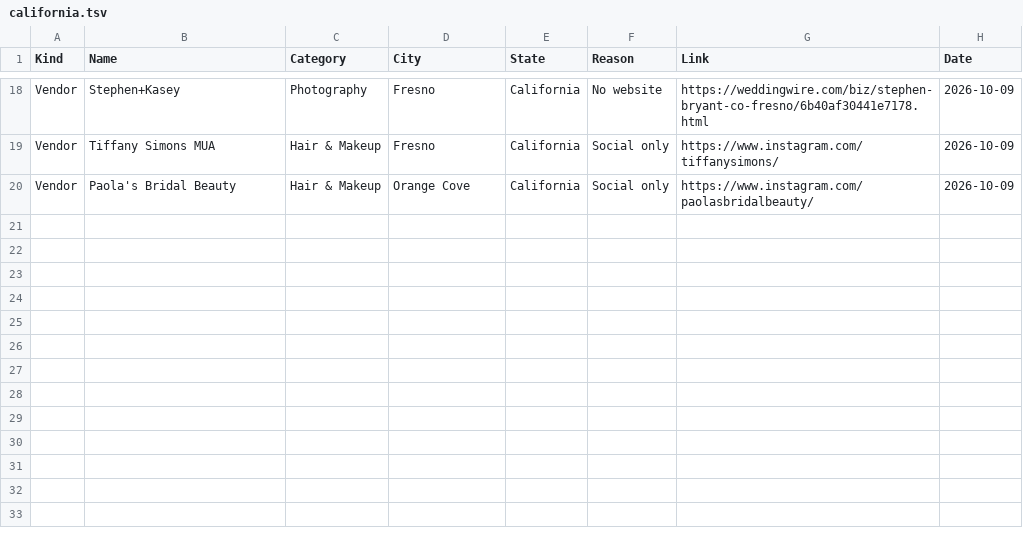
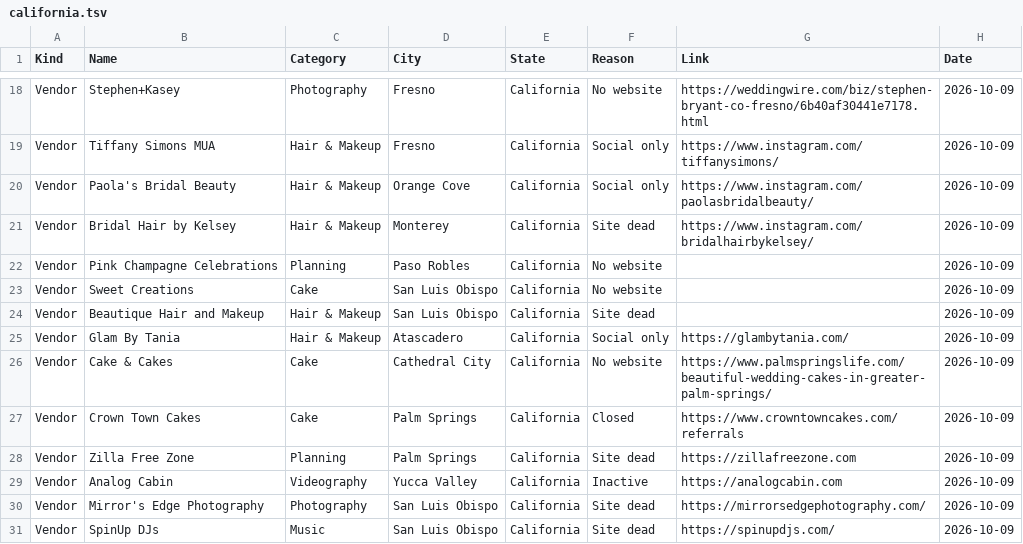
Before and after one commit to dukemackle/Wedding-Build, a TSV file: src/lib/batches/skipped/california.tsv, drawn as a sheet; only a part is shown, gaps mark what is left out; the diff names each change by its address in the sheet, - before the commit and + after, or states it on an @@ line.

```diff
--- a/src/lib/batches/skipped/california.tsv
+++ b/src/lib/batches/skipped/california.tsv
+row 21: Vendor | Bridal Hair by Kelsey | Hair & Makeup | Monterey | California | Site dead | https://www.instagram.com/bridalhairbykelsey/ | 2026-10-09
+row 22: Vendor | Pink Champagne Celebrations | Planning | Paso Robles | California | No website |  | 2026-10-09
+row 23: Vendor | Sweet Creations | Cake | San Luis Obispo | California | No website |  | 2026-10-09
+row 24: Vendor | Beautique Hair and Makeup | Hair & Makeup | San Luis Obispo | California | Site dead |  | 2026-10-09
+row 25: Vendor | Glam By Tania | Hair & Makeup | Atascadero | California | Social only | https://glambytania.com/ | 2026-10-09
+row 26: Vendor | Cake & Cakes | Cake | Cathedral City | California | No website | https://www.palmspringslife.com/beautiful-wedding-cakes-in-greater-palm-springs/ | 2026-10-09
+row 27: Vendor | Crown Town Cakes | Cake | Palm Springs | California | Closed | https://www.crowntowncakes.com/referrals | 2026-10-09
+row 28: Vendor | Zilla Free Zone | Planning | Palm Springs | California | Site dead | https://zillafreezone.com | 2026-10-09
+row 29: Vendor | Analog Cabin | Videography | Yucca Valley | California | Inactive | https://analogcabin.com | 2026-10-09
+row 30: Vendor | Mirror's Edge Photography | Photography | San Luis Obispo | California | Site dead | https://mirrorsedgephotography.com/ | 2026-10-09
+row 31: Vendor | SpinUp DJs | Music | San Luis Obispo | California | Site dead | https://spinupdjs.com/ | 2026-10-09
```
Also changed, not shown: 1 other file.
